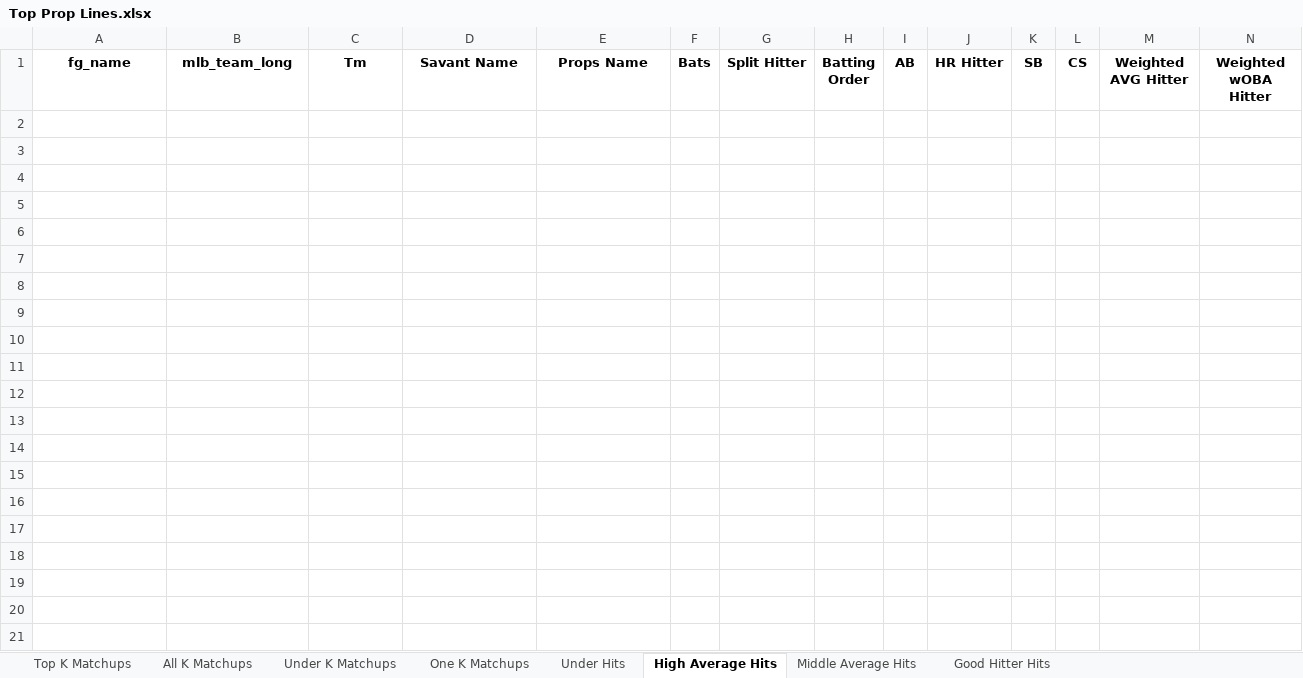
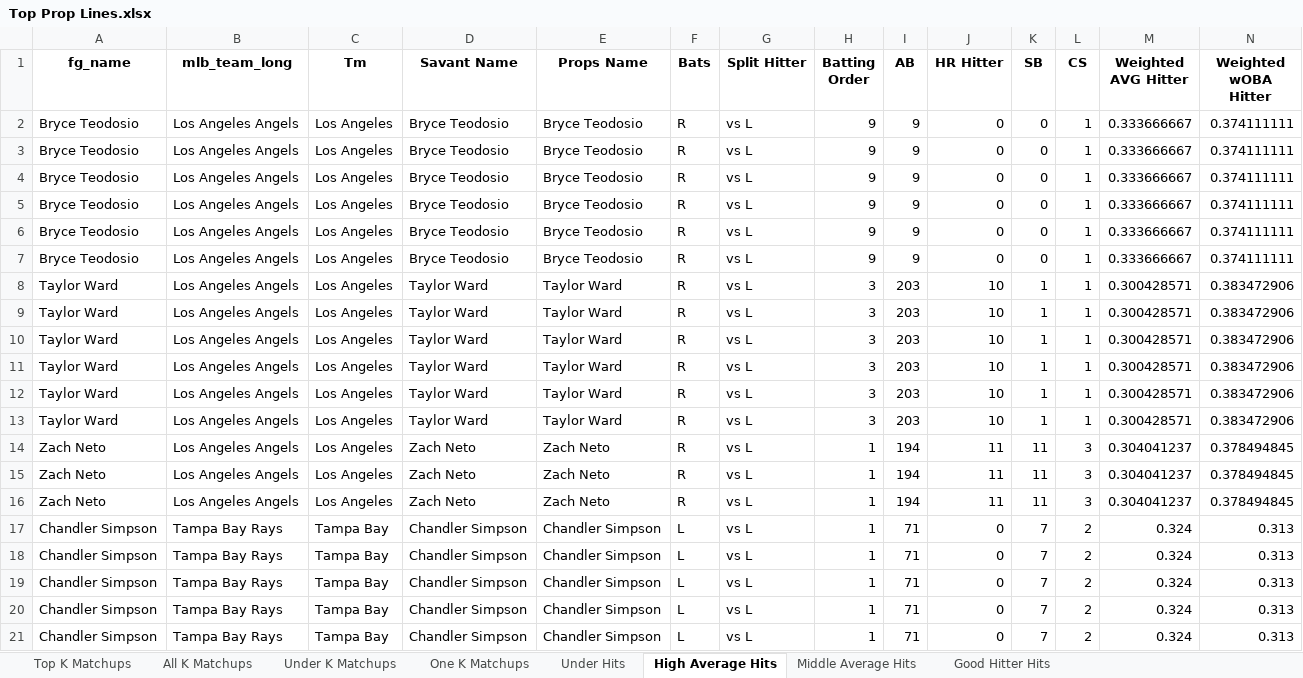
Before and after one commit to mtdewrocks/matchup, an Excel workbook: assets/Top Prop Lines.xlsx, sheet High Average Hits, drawn as a sheet; only a part is shown; values as stored, in another font and other column widths than the file's, no borders; rows hold the shown columns only; the diff names each change by its address in the sheet, - before the commit and + after, or states it on an @@ line.

```diff
--- a/assets/Top Prop Lines.xlsx (sheet High Average Hits)
+++ b/assets/Top Prop Lines.xlsx (sheet High Average Hits)
+row 2: Bryce Teodosio | Los Angeles Angels | Los Angeles | Bryce Teodosio | Bryce Teodosio | R | vs L | 9 | 9 | 0 | 0 | 1 | 0.333666667 | 0.374111111
+row 3: Bryce Teodosio | Los Angeles Angels | Los Angeles | Bryce Teodosio | Bryce Teodosio | R | vs L | 9 | 9 | 0 | 0 | 1 | 0.333666667 | 0.374111111
+row 4: Bryce Teodosio | Los Angeles Angels | Los Angeles | Bryce Teodosio | Bryce Teodosio | R | vs L | 9 | 9 | 0 | 0 | 1 | 0.333666667 | 0.374111111
+row 5: Bryce Teodosio | Los Angeles Angels | Los Angeles | Bryce Teodosio | Bryce Teodosio | R | vs L | 9 | 9 | 0 | 0 | 1 | 0.333666667 | 0.374111111
+row 6: Bryce Teodosio | Los Angeles Angels | Los Angeles | Bryce Teodosio | Bryce Teodosio | R | vs L | 9 | 9 | 0 | 0 | 1 | 0.333666667 | 0.374111111
+row 7: Bryce Teodosio | Los Angeles Angels | Los Angeles | Bryce Teodosio | Bryce Teodosio | R | vs L | 9 | 9 | 0 | 0 | 1 | 0.333666667 | 0.374111111
+row 8: Taylor Ward | Los Angeles Angels | Los Angeles | Taylor Ward | Taylor Ward | R | vs L | 3 | 203 | 10 | 1 | 1 | 0.300428571 | 0.383472906
+row 9: Taylor Ward | Los Angeles Angels | Los Angeles | Taylor Ward | Taylor Ward | R | vs L | 3 | 203 | 10 | 1 | 1 | 0.300428571 | 0.383472906
+row 10: Taylor Ward | Los Angeles Angels | Los Angeles | Taylor Ward | Taylor Ward | R | vs L | 3 | 203 | 10 | 1 | 1 | 0.300428571 | 0.383472906
+row 11: Taylor Ward | Los Angeles Angels | Los Angeles | Taylor Ward | Taylor Ward | R | vs L | 3 | 203 | 10 | 1 | 1 | 0.300428571 | 0.383472906
+row 12: Taylor Ward | Los Angeles Angels | Los Angeles | Taylor Ward | Taylor Ward | R | vs L | 3 | 203 | 10 | 1 | 1 | 0.300428571 | 0.383472906
+row 13: Taylor Ward | Los Angeles Angels | Los Angeles | Taylor Ward | Taylor Ward | R | vs L | 3 | 203 | 10 | 1 | 1 | 0.300428571 | 0.383472906
+row 14: Zach Neto | Los Angeles Angels | Los Angeles | Zach Neto | Zach Neto | R | vs L | 1 | 194 | 11 | 11 | 3 | 0.304041237 | 0.378494845
+row 15: Zach Neto | Los Angeles Angels | Los Angeles | Zach Neto | Zach Neto | R | vs L | 1 | 194 | 11 | 11 | 3 | 0.304041237 | 0.378494845
+row 16: Zach Neto | Los Angeles Angels | Los Angeles | Zach Neto | Zach Neto | R | vs L | 1 | 194 | 11 | 11 | 3 | 0.304041237 | 0.378494845
+row 17: Chandler Simpson | Tampa Bay Rays | Tampa Bay | Chandler Simpson | Chandler Simpson | L | vs L | 1 | 71 | 0 | 7 | 2 | 0.324 | 0.313
+row 18: Chandler Simpson | Tampa Bay Rays | Tampa Bay | Chandler Simpson | Chandler Simpson | L | vs L | 1 | 71 | 0 | 7 | 2 | 0.324 | 0.313
+row 19: Chandler Simpson | Tampa Bay Rays | Tampa Bay | Chandler Simpson | Chandler Simpson | L | vs L | 1 | 71 | 0 | 7 | 2 | 0.324 | 0.313
+row 20: Chandler Simpson | Tampa Bay Rays | Tampa Bay | Chandler Simpson | Chandler Simpson | L | vs L | 1 | 71 | 0 | 7 | 2 | 0.324 | 0.313
+row 21: Chandler Simpson | Tampa Bay Rays | Tampa Bay | Chandler Simpson | Chandler Simpson | L | vs L | 1 | 71 | 0 | 7 | 2 | 0.324 | 0.313
```
Also changed, not shown: sheet Under Hits, sheet Middle Average Hits, sheet All K Matchups, sheet Good Hitter Hits, sheet Top K Matchups, sheet One K Matchups, 1 more sheet, assets/Combined_Daily_Data.xlsx.
